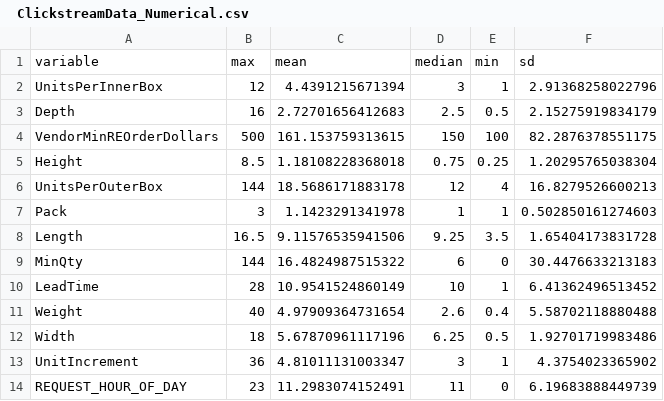
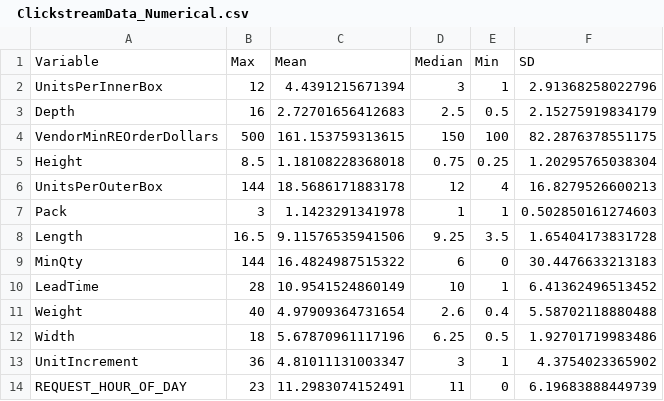
Before and after one commit to uoc-data-science/data, a CSV file: 4 Data Overview/Tables/ ClickstreamData_Numerical.csv, drawn as a sheet; removed rows and columns are numbered as before the commit, all else as after; the diff names each change by its address in the sheet, - before the commit and + after, or states it on an @@ line.

Commit message:
Added statistical order tables to report

```diff
--- a/4 Data Overview/Tables/ ClickstreamData_Numerical.csv
+++ b/4 Data Overview/Tables/ ClickstreamData_Numerical.csv
-row 1: variable | max | mean | median | min | sd
+row 1: Variable | Max | Mean | Median | Min | SD
```
Also changed, not shown: 4 Data Overview/Tables/ OrderData_Numerical.csv, 5 other files.
